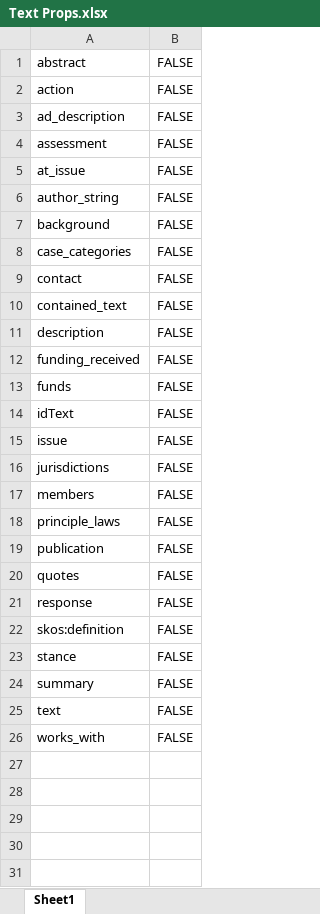
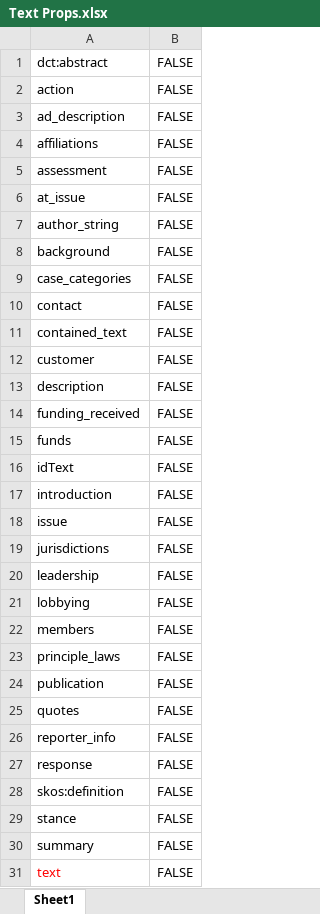
Before and after one commit to mdebellis/Climate_Obstruction, an Excel workbook: data/Text Props.xlsx, sheet Sheet1, drawn as a sheet; values as stored, in another font and other column widths than the file's, no borders; removed rows and columns are numbered as before the commit, all else as after; the diff names each change by its address in the sheet, - before the commit and + after, or states it on an @@ line.

```diff
--- a/data/Text Props.xlsx (sheet Sheet1)
+++ b/data/Text Props.xlsx (sheet Sheet1)
-A1: abstract
+A1: dct:abstract
+row 4: affiliations | FALSE
+row 12: customer | FALSE
+row 17: introduction | FALSE
+row 20: leadership | FALSE
+row 21: lobbying | FALSE
+row 26: reporter_info | FALSE
-A31 text colour: black
+A31 text colour: #FF0000
-row 26: works_with | FALSE
```
Also changed, not shown: 2 other files.
